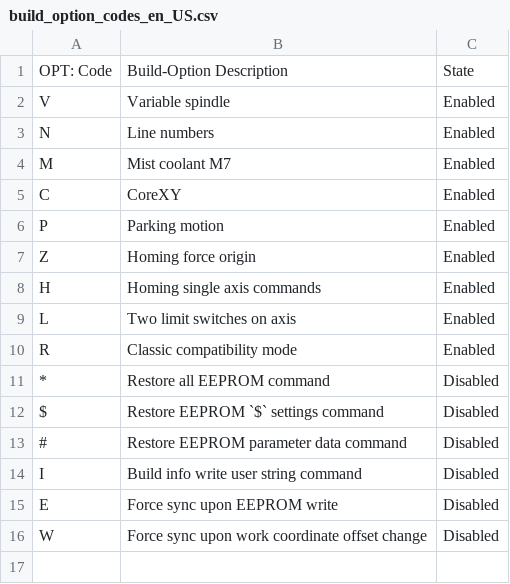
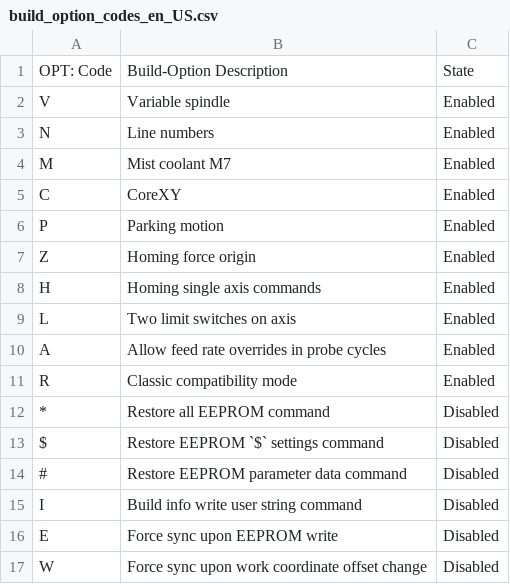
Before and after one commit to gnea/grbl, a CSV file: doc/csv/build_option_codes_en_US.csv, drawn as a sheet.

Commit message:
Mandate all probe cycles ignore feed overrides.
- For repeatability reasons, all G38.x probe cycles ignore feed rate
overrides and move at their programmed speed.

- The mandate can be removed with a new config.h option.

- Updated the documentation to reflect the change.

```diff
--- a/doc/csv/build_option_codes_en_US.csv
+++ b/doc/csv/build_option_codes_en_US.csv
@@ -9,2 +9,3 @@
 "L","Two limit switches on axis","Enabled"
+"A","Allow feed rate overrides in probe cycles","Enabled"
 "R","Classic compatibility mode","Enabled"
```
Also changed, not shown: 5 other files.
